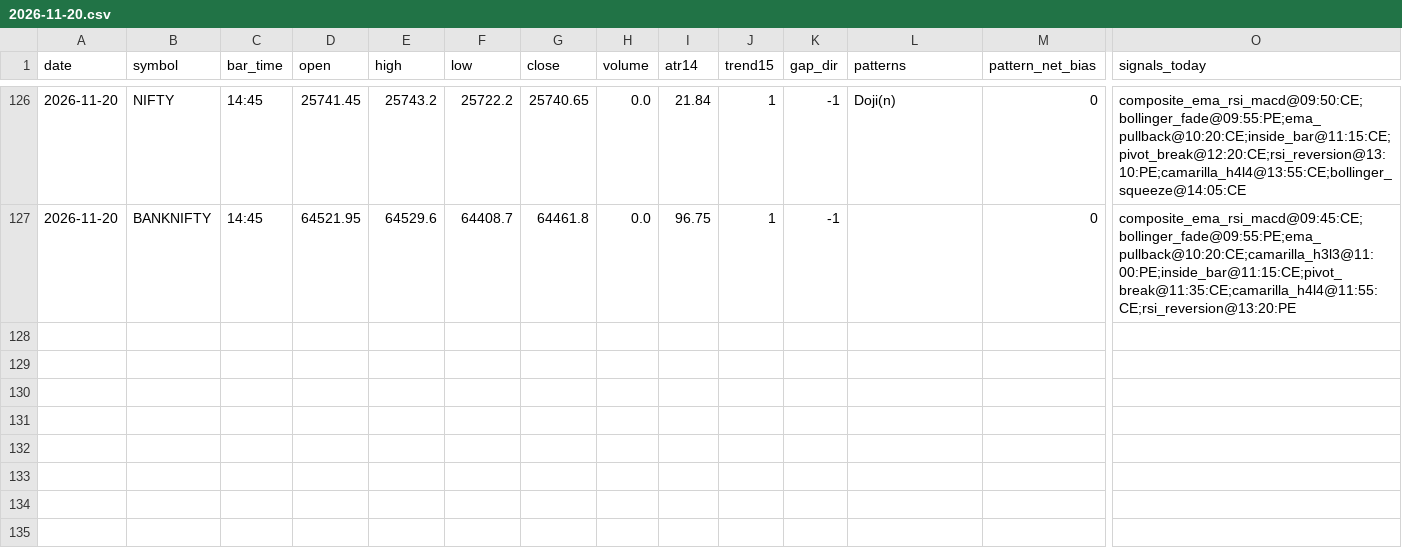
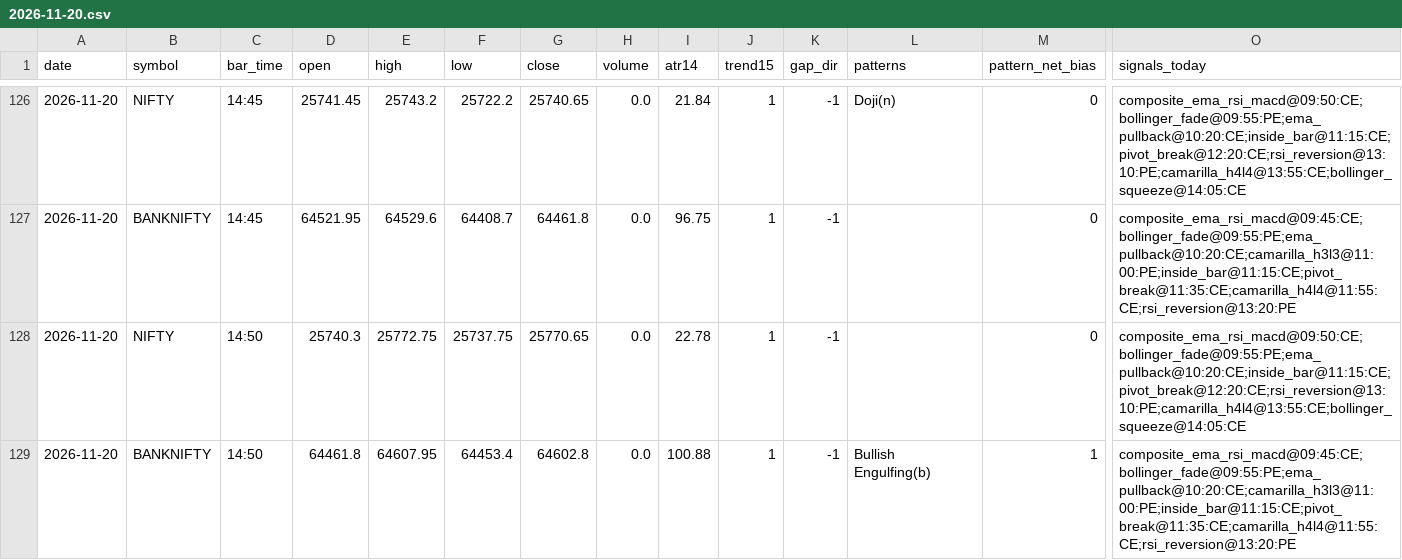
Before and after one commit to kothasanketh93-afk/options-alert-scanner, a CSV file: ledger/pattern_tape/2026-11-20.csv, drawn as a sheet; only a part is shown, gaps mark what is left out; rows hold the shown columns only; the diff names each change by its address in the sheet, - before the commit and + after, or states it on an @@ line.

```diff
--- a/ledger/pattern_tape/2026-11-20.csv
+++ b/ledger/pattern_tape/2026-11-20.csv
+row 128: 2026-11-20 | NIFTY | 14:50 | 25740.3 | 25772.75 | 25737.75 | 25770.65 | 0.0 | 22.78 | 1 | -1 |  | 0 | composite_ema_rsi_macd@09:50:CE;bollinger_fade@09:55:PE;ema_pullback@10:20:CE;inside_bar@11:15:CE;pivot_break@12:20:CE;rsi_reversion@13:10:PE;camarilla_h4l4@13:55:CE;bollinger_squeeze@14:05:CE
+row 129: 2026-11-20 | BANKNIFTY | 14:50 | 64461.8 | 64607.95 | 64453.4 | 64602.8 | 0.0 | 100.88 | 1 | -1 | Bullish Engulfing(b) | 1 | composite_ema_rsi_macd@09:45:CE;bollinger_fade@09:55:PE;ema_pullback@10:20:CE;camarilla_h3l3@11:00:PE;inside_bar@11:15:CE;pivot_break@11:35:CE;camarilla_h4l4@11:55:CE;rsi_reversion@13:20:PE
```
Also changed, not shown: 3 other files.
